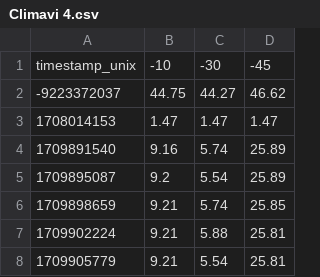
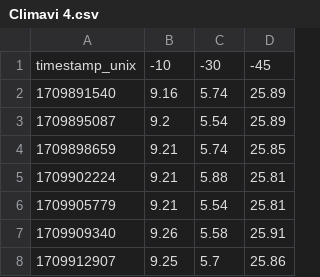
Before and after one commit to pomestomi/SoilSensorData, a CSV file: climavi/Climavi 4.csv, drawn as a sheet; only a part is shown; the shorter side is filled out with more unchanged rows.

```diff
--- a/climavi/Climavi 4.csv
+++ b/climavi/Climavi 4.csv
@@ -1,4 +1,2 @@
 timestamp_unix,-10,-30,-45
--9223372037,44.75,44.27,46.62
-1708014153,1.47,1.47,1.47
 1709891540,9.16,5.74,25.89
```
Also changed, not shown: climavi/Climavi 2.csv, climavi/Climavi 3.csv, 26 other files.
